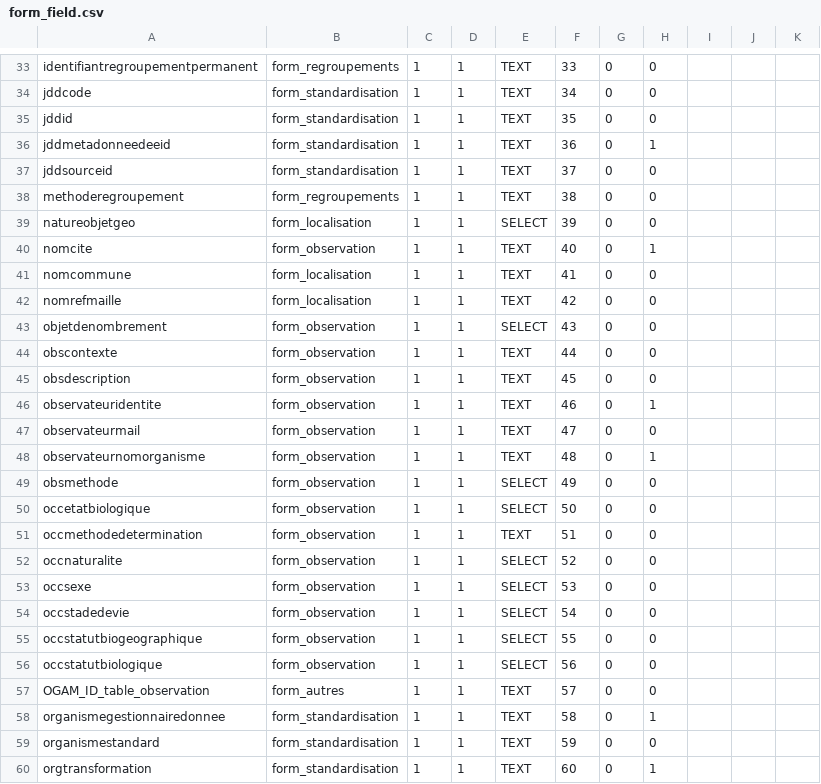
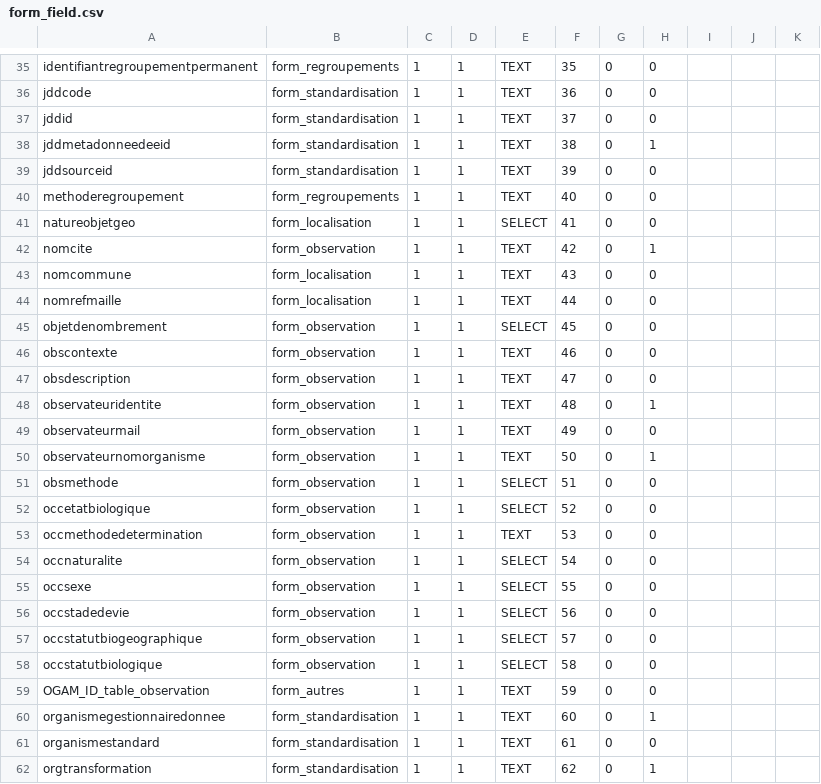
Before and after one commit to SINP-GINCO/dlb, a CSV file: database/init/metadata/form_field.csv, drawn as a sheet; only a part is shown, gaps mark what is left out; addresses are those after the commit; the diff covers the shown part only; the diff names each change by its address in the sheet, - before the commit and + after, or states it on an @@ line.

```diff
--- a/database/init/metadata/form_field.csv
+++ b/database/init/metadata/form_field.csv
-F35: 33
+F35: 35
-F36: 34
+F36: 36
-F37: 35
+F37: 37
-F38: 36
+F38: 38
-F39: 37
+F39: 39
-F40: 38
+F40: 40
-F41: 39
+F41: 41
-F42: 40
+F42: 42
-F43: 41
+F43: 43
-F44: 42
+F44: 44
-F45: 43
+F45: 45
-F46: 44
+F46: 46
-F47: 45
+F47: 47
-F48: 46
+F48: 48
-F49: 47
+F49: 49
-F50: 48
+F50: 50
-F51: 49
+F51: 51
-F52: 50
+F52: 52
-F53: 51
+F53: 53
-F54: 52
+F54: 54
-F55: 53
+F55: 55
-F56: 54
+F56: 56
-F57: 55
+F57: 57
-F58: 56
+F58: 58
-F59: 57
+F59: 59
-F60: 58
+F60: 60
-F61: 59
+F61: 61
-F62: 60
+F62: 62
```
Also changed, not shown: 6 added rows and 70 edited cells elsewhere in this file, database/init/metadata/data.csv, database/init/metadata/dataset_fields.csv, 3 other files.
